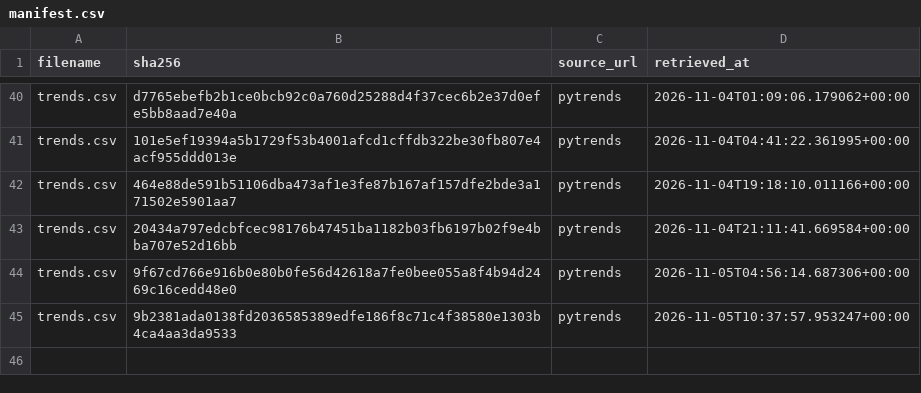
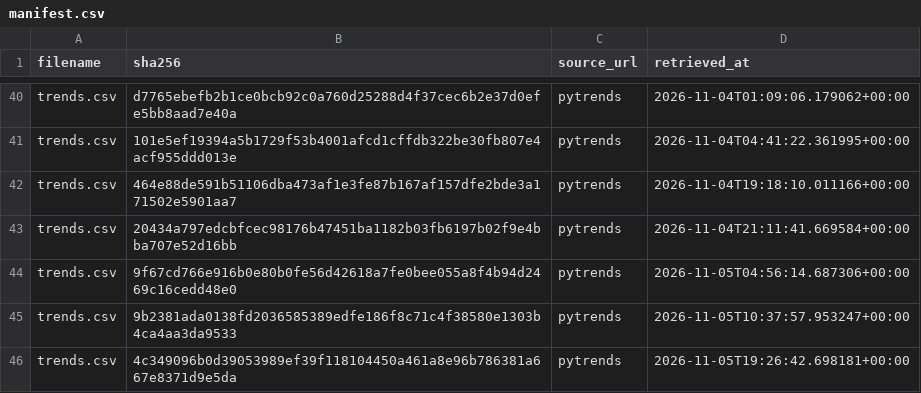
Before and after one commit to tienspz/AICOR, a CSV file: data/raw/trends/manifest.csv, drawn as a sheet; only a part is shown, gaps mark what is left out.

```diff
--- a/data/raw/trends/manifest.csv
+++ b/data/raw/trends/manifest.csv
@@ -45 +45,2 @@ trends.csv,9f67cd766e916b0e80b0fe56d42618a7fe0bee055a8f4b94d2469c16cedd48e0,pytr
 trends.csv,9b2381ada0138fd2036585389edfe186f8c71c4f38580e1303b4ca4aa3da9533,pytrends,2026-11-05T10:37:57.953247+00:00
+trends.csv,4c349096b0d39053989ef39f118104450a461a8e96b786381a667e8371d9e5da,pytrends,2026-11-05T19:26:42.698181+00:00
```
Also changed, not shown: data/processed/alert_log.csv, data/processed/analysis_results.csv, 16 other files.
